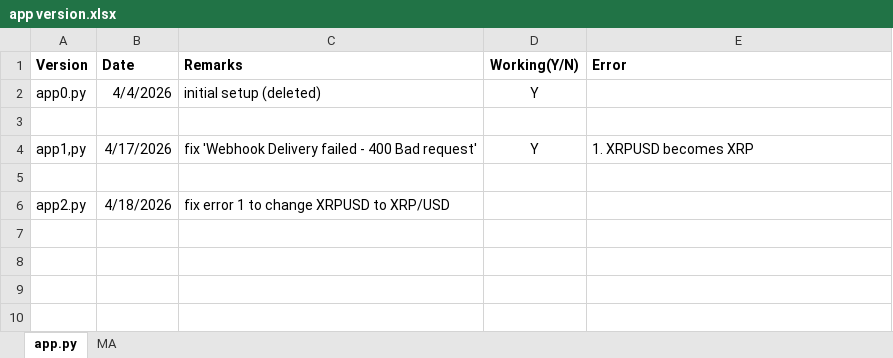
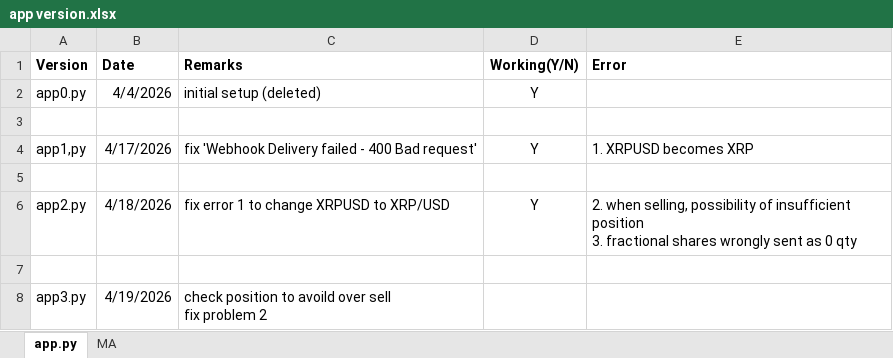
Before and after one commit to d69069802/trading-bot, an Excel workbook: app version.xlsx, sheet app.py, drawn as a sheet; values as stored, in another font and other column widths than the file's, no borders; ↵ is a line break in a cell; the diff names each change by its address in the sheet, - before the commit and + after, or states it on an @@ line.

Commit message:
Fix webhook zero qty error and pin dependencies

```diff
--- a/app version.xlsx (sheet app.py)
+++ b/app version.xlsx (sheet app.py)
-D6 (Working(Y/N)): (empty)
+D6 (Working(Y/N)): Y
-E6 (Error): (empty)
+E6 (Error): 2. when selling, possibility of insufficient position ↵ 3. fractional shares wrongly sent as 0 qty
+row 7: (empty)
+row 8: app3.py | 4/19/2026 | check position to avoild over sell ↵ fix problem 2
```
Also changed, not shown: sheet MA, 6 other files.
